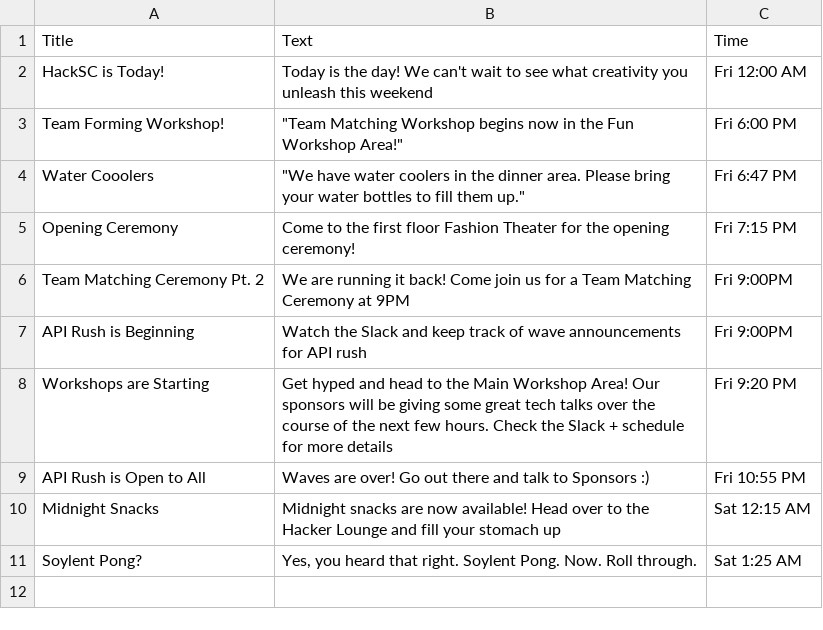
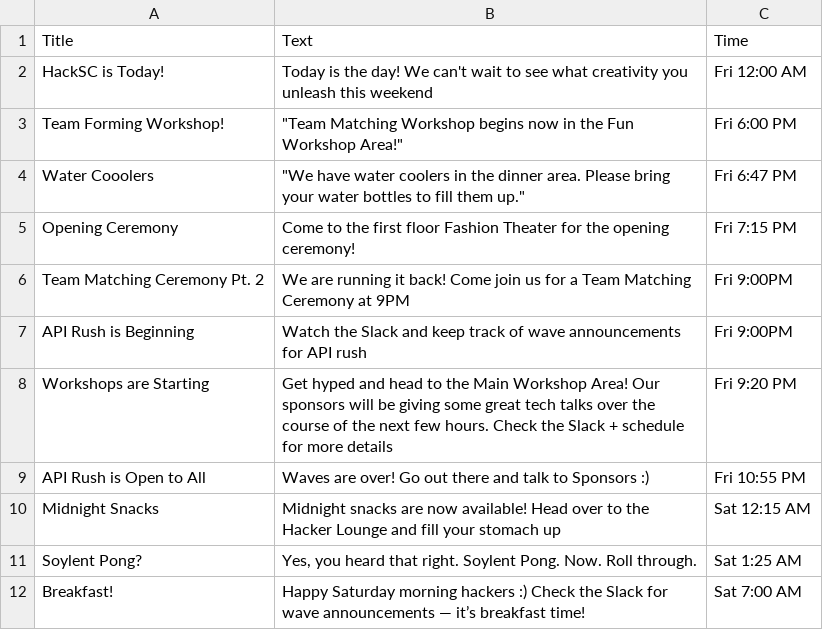
Before and after one commit to HackSC/live-2019, a CSV file: static/announcements.csv, drawn as a sheet.

Commit message:
Announcements

```diff
--- a/static/announcements.csv
+++ b/static/announcements.csv
@@ -11 +11,2 @@ Midnight Snacks,Midnight snacks are now available! Head over to the Hacker Loung
 Soylent Pong?,"Yes, you heard that right. Soylent Pong. Now. Roll through.",Sat 1:25 AM
+Breakfast!,Happy Saturday morning hackers :) Check the Slack for wave announcements — it’s breakfast time!,Sat 7:00 AM
```
